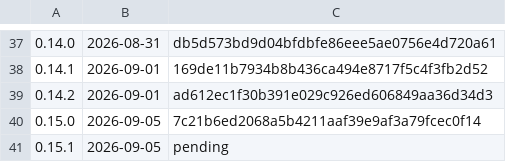
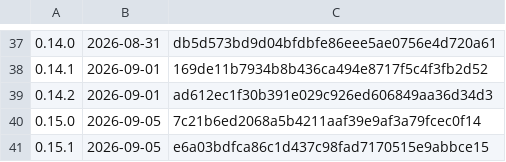
Before and after one commit to k-k1/agent-fleet, a TSV file: deploy/release/notes/index.tsv, drawn as a sheet; only a part is shown, gaps mark what is left out.

```diff
--- a/deploy/release/notes/index.tsv
+++ b/deploy/release/notes/index.tsv
@@ -40,2 +40,2 @@
 0.15.0	2026-09-05	7c21b6ed2068a5b4211aaf39e9af3a79fcec0f14
-0.15.1	2026-09-05	pending
+0.15.1	2026-09-05	e6a03bdfca86c1d437c98fad7170515e9abbce15
```
